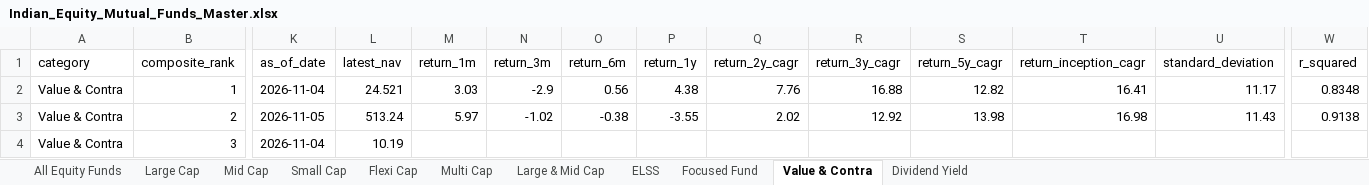
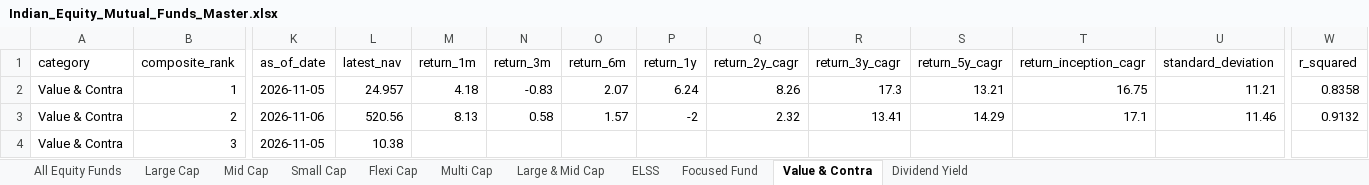
Before and after one commit to itswarlord/MutualFundResearch, an Excel workbook: data/Indian_Equity_Mutual_Funds_Master.xlsx, sheet Value & Contra, drawn as a sheet; only a part is shown, gaps mark what is left out; values as stored, in another font and other column widths than the file's, no borders; the diff covers the shown part only; the diff names each change by its address in the sheet, - before the commit and + after, or states it on an @@ line.

```diff
--- a/data/Indian_Equity_Mutual_Funds_Master.xlsx (sheet Value & Contra)
+++ b/data/Indian_Equity_Mutual_Funds_Master.xlsx (sheet Value & Contra)
-K2 (as_of_date): 2026-11-04
+K2 (as_of_date): 2026-11-05
-L2 (latest_nav): 24.521
+L2 (latest_nav): 24.957
-M2 (return_1m): 3.03
+M2 (return_1m): 4.18
-N2 (return_3m): -2.9
+N2 (return_3m): -0.83
-O2 (return_6m): 0.56
+O2 (return_6m): 2.07
-P2 (return_1y): 4.38
+P2 (return_1y): 6.24
-Q2 (return_2y_cagr): 7.76
+Q2 (return_2y_cagr): 8.26
-R2 (return_3y_cagr): 16.88
+R2 (return_3y_cagr): 17.3
-S2 (return_5y_cagr): 12.82
+S2 (return_5y_cagr): 13.21
-T2 (return_inception_cagr): 16.41
+T2 (return_inception_cagr): 16.75
-U2 (standard_deviation): 11.17
+U2 (standard_deviation): 11.21
-W2 (r_squared): 0.8348
+W2 (r_squared): 0.8358
-K3 (as_of_date): 2026-11-05
+K3 (as_of_date): 2026-11-06
-L3 (latest_nav): 513.24
+L3 (latest_nav): 520.56
-M3 (return_1m): 5.97
+M3 (return_1m): 8.13
-N3 (return_3m): -1.02
+N3 (return_3m): 0.58
-O3 (return_6m): -0.38
+O3 (return_6m): 1.57
-P3 (return_1y): -3.55
+P3 (return_1y): -2
-Q3 (return_2y_cagr): 2.02
+Q3 (return_2y_cagr): 2.32
-R3 (return_3y_cagr): 12.92
+R3 (return_3y_cagr): 13.41
-S3 (return_5y_cagr): 13.98
+S3 (return_5y_cagr): 14.29
-T3 (return_inception_cagr): 16.98
+T3 (return_inception_cagr): 17.1
-U3 (standard_deviation): 11.43
+U3 (standard_deviation): 11.46
-W3 (r_squared): 0.9138
+W3 (r_squared): 0.9132
-K4 (as_of_date): 2026-11-04
+K4 (as_of_date): 2026-11-05
-L4 (latest_nav): 10.19
+L4 (latest_nav): 10.38
```
Also changed, not shown: 1 added row, 1 removed row and 536 edited cells elsewhere in this sheet, sheet All Equity Funds, sheet Large & Mid Cap, sheet Small Cap, sheet Flexi Cap, sheet ELSS, sheet Focused Fund, 4 more sheets, web/data/Indian_Equity_Mutual_Funds_Master.xlsx, 23 other files.
